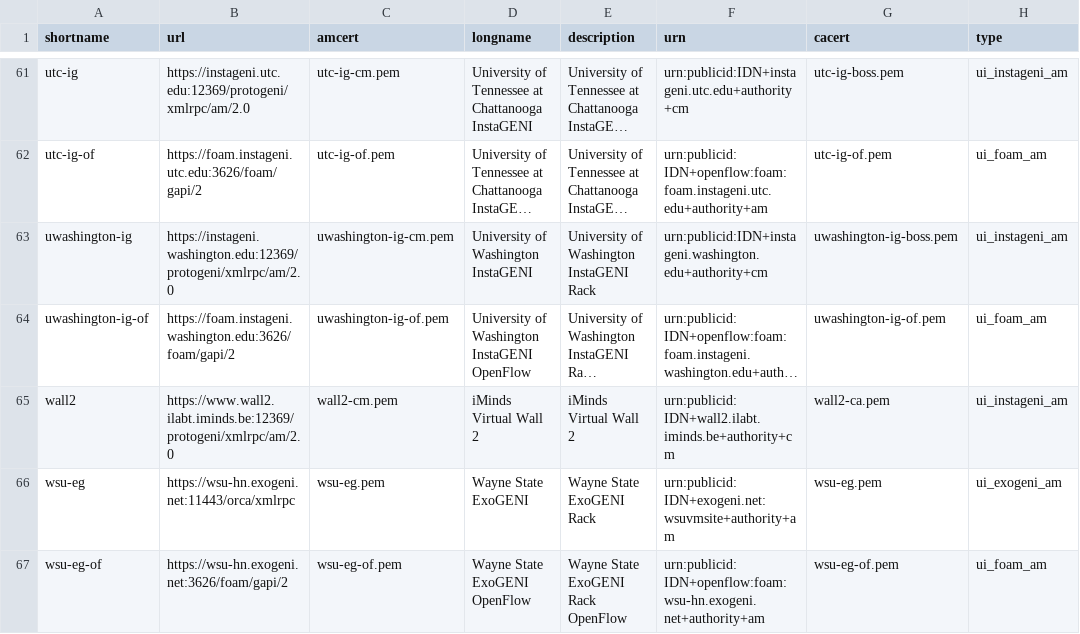
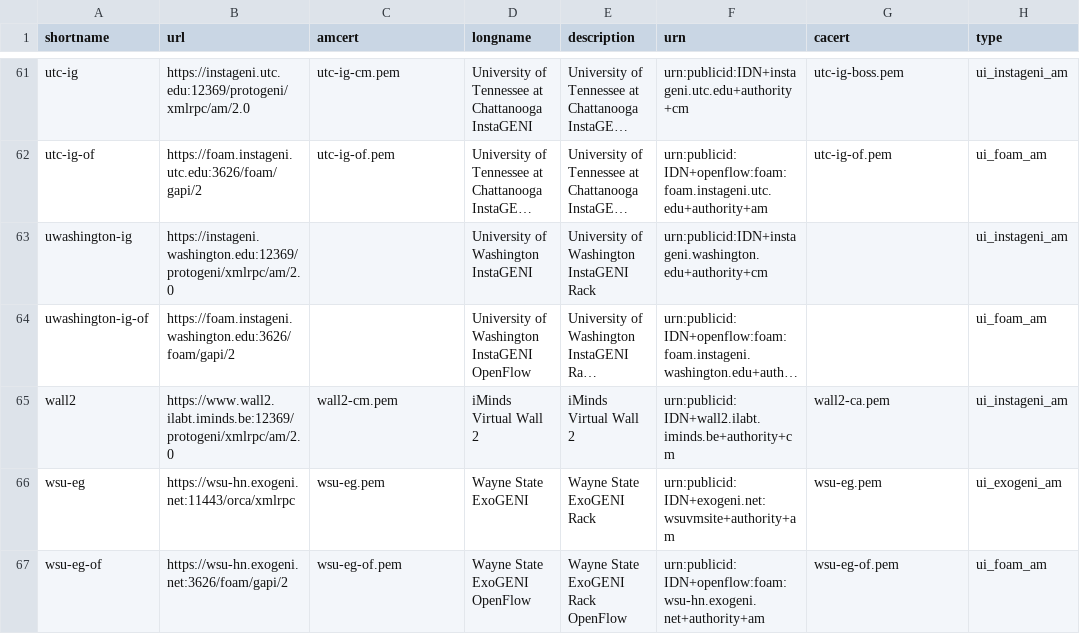
Before and after one commit to GENI-NSF/geni-ch, a CSV file: data/sr/aggdata.csv, drawn as a sheet; only a part is shown, gaps mark what is left out; long unchanged cells end in …; the diff names each change by its address in the sheet, - before the commit and + after, or states it on an @@ line.

```diff
--- a/data/sr/aggdata.csv
+++ b/data/sr/aggdata.csv
-C63 (amcert): uwashington-ig-cm.pem
+C63 (amcert): (empty)
-G63 (cacert): uwashington-ig-boss.pem
+G63 (cacert): (empty)
-C64 (amcert): uwashington-ig-of.pem
+C64 (amcert): (empty)
-G64 (cacert): uwashington-ig-of.pem
+G64 (cacert): (empty)
```
Also changed, not shown: 4 other files.
